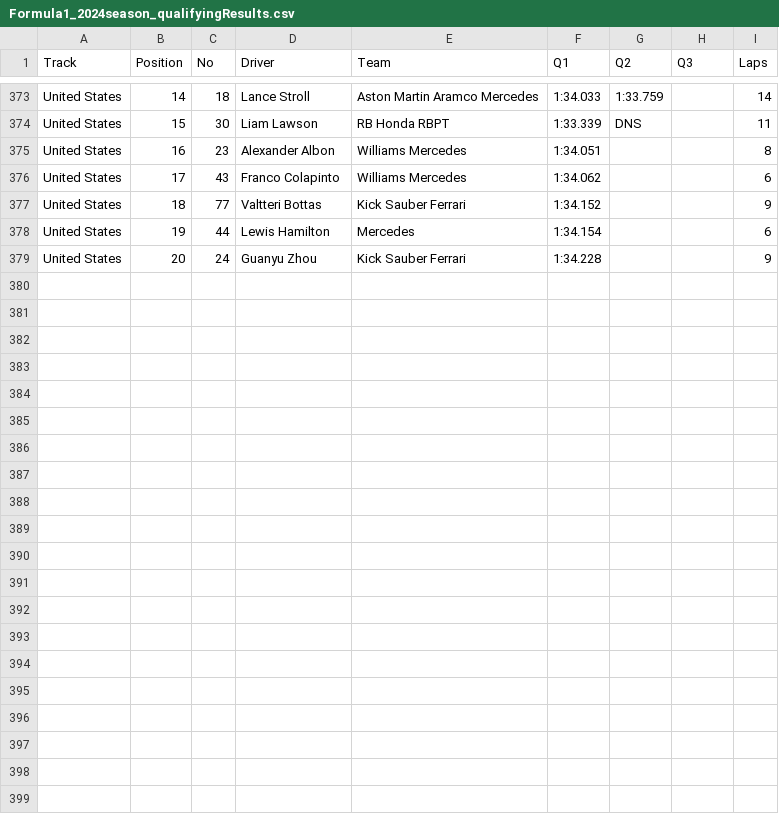
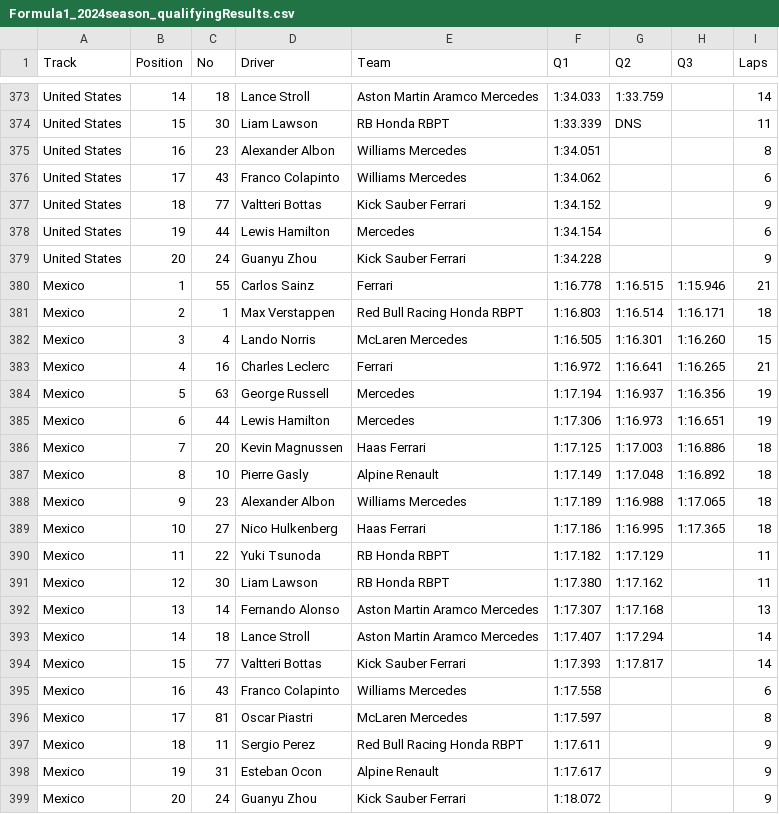
Before and after one commit to toUpperCase78/formula1-datasets, a CSV file: Formula1_2024season_qualifyingResults.csv, drawn as a sheet; only a part is shown, gaps mark what is left out.

Commit message:
F1 2024 Season Qualifying Results (20 of 24 Rounds)

```diff
--- a/Formula1_2024season_qualifyingResults.csv
+++ b/Formula1_2024season_qualifyingResults.csv
@@ -379 +379,21 @@ United States,19,44,Lewis Hamilton,Mercedes,1:34.154,,,6
 United States,20,24,Guanyu Zhou,Kick Sauber Ferrari,1:34.228,,,9
+Mexico,1,55,Carlos Sainz,Ferrari,1:16.778,1:16.515,1:15.946,21
+Mexico,2,1,Max Verstappen,Red Bull Racing Honda RBPT,1:16.803,1:16.514,1:16.171,18
+Mexico,3,4,Lando Norris,McLaren Mercedes,1:16.505,1:16.301,1:16.260,15
+Mexico,4,16,Charles Leclerc,Ferrari,1:16.972,1:16.641,1:16.265,21
+Mexico,5,63,George Russell,Mercedes,1:17.194,1:16.937,1:16.356,19
+Mexico,6,44,Lewis Hamilton,Mercedes,1:17.306,1:16.973,1:16.651,19
+Mexico,7,20,Kevin Magnussen,Haas Ferrari,1:17.125,1:17.003,1:16.886,18
+Mexico,8,10,Pierre Gasly,Alpine Renault,1:17.149,1:17.048,1:16.892,18
+Mexico,9,23,Alexander Albon,Williams Mercedes,1:17.189,1:16.988,1:17.065,18
+Mexico,10,27,Nico Hulkenberg,Haas Ferrari,1:17.186,1:16.995,1:17.365,18
+Mexico,11,22,Yuki Tsunoda,RB Honda RBPT,1:17.182,1:17.129,,11
+Mexico,12,30,Liam Lawson,RB Honda RBPT,1:17.380,1:17.162,,11
+Mexico,13,14,Fernando Alonso,Aston Martin Aramco Mercedes,1:17.307,1:17.168,,13
+Mexico,14,18,Lance Stroll,Aston Martin Aramco Mercedes,1:17.407,1:17.294,,14
+Mexico,15,77,Valtteri Bottas,Kick Sauber Ferrari,1:17.393,1:17.817,,14
+Mexico,16,43,Franco Colapinto,Williams Mercedes,1:17.558,,,6
+Mexico,17,81,Oscar Piastri,McLaren Mercedes,1:17.597,,,8
+Mexico,18,11,Sergio Perez,Red Bull Racing Honda RBPT,1:17.611,,,9
+Mexico,19,31,Esteban Ocon,Alpine Renault,1:17.617,,,9
+Mexico,20,24,Guanyu Zhou,Kick Sauber Ferrari,1:18.072,,,9
```
